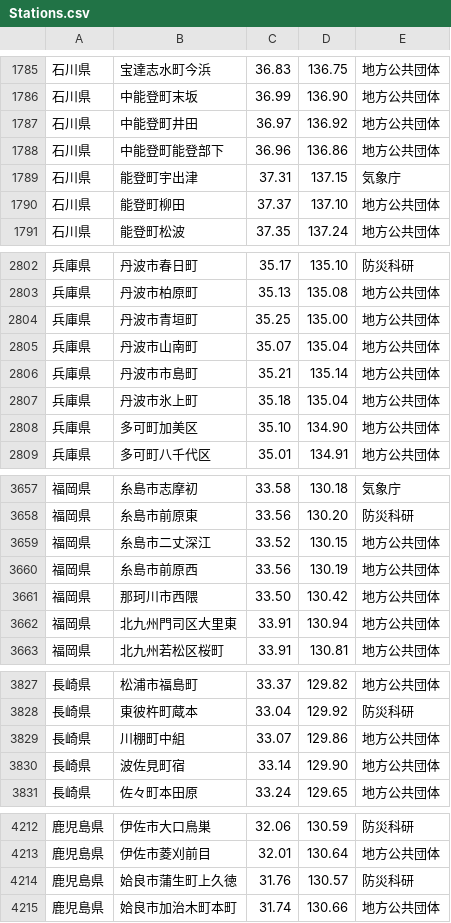
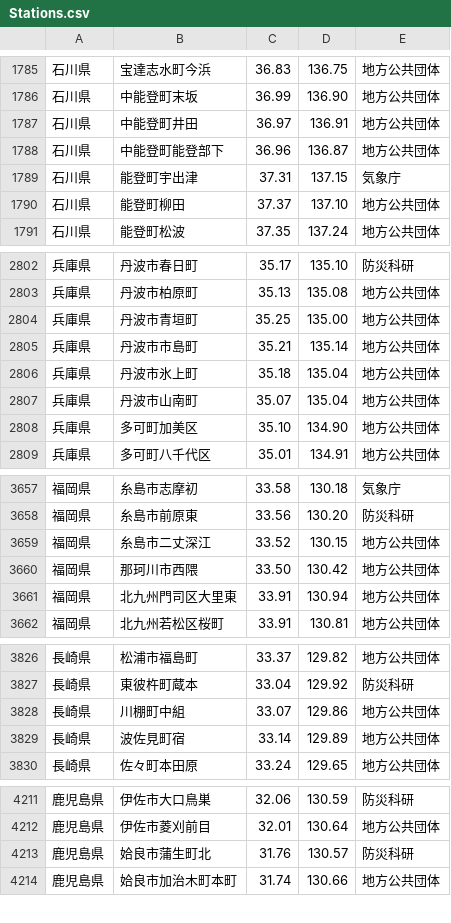
Before and after one commit to p2pquake/epsp-peer-cs, a CSV file: Map/Resources/Points/Stations.csv, drawn as a sheet; only a part is shown, gaps mark what is left out; the diff covers the shown part only.

```diff
--- a/Map/Resources/Points/Stations.csv
+++ b/Map/Resources/Points/Stations.csv
@@ -1786,4 +1786,4 @@
 石川県,中能登町末坂,36.99,136.90,地方公共団体
-石川県,中能登町井田,36.97,136.92,地方公共団体
-石川県,中能登町能登部下,36.96,136.86,地方公共団体
+石川県,中能登町井田,36.97,136.91,地方公共団体
+石川県,中能登町能登部下,36.96,136.87,地方公共団体
 石川県,能登町宇出津,37.31,137.15,気象庁
@@ -2804,5 +2804,5 @@
 兵庫県,丹波市青垣町,35.25,135.00,地方公共団体
-兵庫県,丹波市山南町,35.07,135.04,地方公共団体
 兵庫県,丹波市市島町,35.21,135.14,地方公共団体
 兵庫県,丹波市氷上町,35.18,135.04,地方公共団体
+兵庫県,丹波市山南町,35.07,135.04,地方公共団体
 兵庫県,多可町加美区,35.10,134.90,地方公共団体
@@ -3659,3 +3659,2 @@
 福岡県,糸島市二丈深江,33.52,130.15,地方公共団体
-福岡県,糸島市前原西,33.56,130.19,地方公共団体
 福岡県,那珂川市西隈,33.50,130.42,地方公共団体
@@ -3829,3 +3828,3 @@
 長崎県,川棚町中組,33.07,129.86,地方公共団体
-長崎県,波佐見町宿,33.14,129.90,地方公共団体
+長崎県,波佐見町宿,33.14,129.89,地方公共団体
 長崎県,佐々町本田原,33.24,129.65,地方公共団体
@@ -4213,3 +4212,3 @@
 鹿児島県,伊佐市菱刈前目,32.01,130.64,地方公共団体
-鹿児島県,姶良市蒲生町上久徳,31.76,130.57,防災科研
+鹿児島県,姶良市蒲生町北,31.76,130.57,防災科研
 鹿児島県,姶良市加治木町本町,31.74,130.66,地方公共団体
```
Also changed, not shown: 4 added rows, 4 removed rows and 1 edited cell elsewhere in this file, 1 other file.
